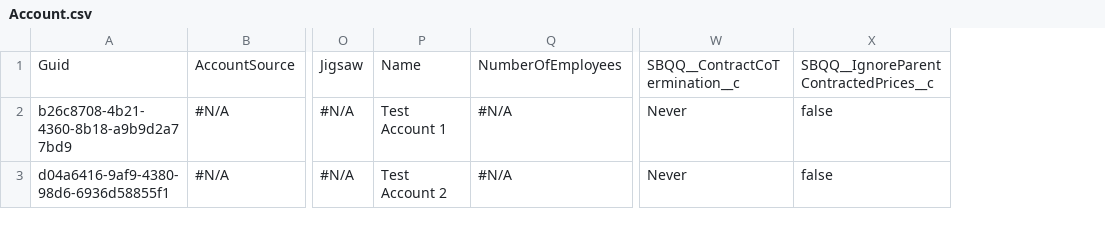
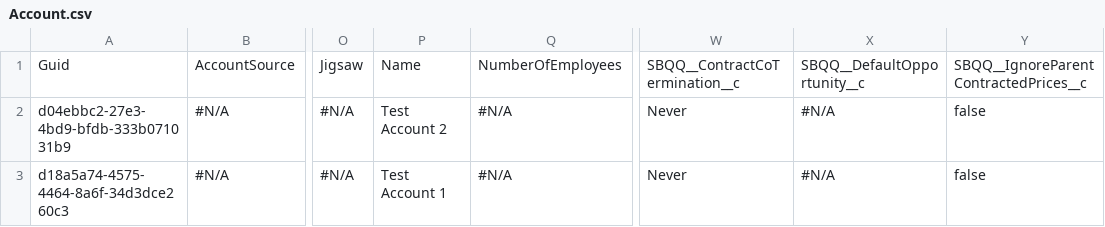
Before and after one commit to Prodlymoover/CPQ-Test-30, a CSV file: Account.csv, drawn as a sheet; only a part is shown, gaps mark what is left out; the diff names each change by its address in the sheet, - before the commit and + after, or states it on an @@ line.

Commit message:
Saved data from the control instance into the repository master branch

```diff
--- a/Account.csv
+++ b/Account.csv
+column X, rows 1-3: SBQQ__DefaultOpportunity__c | #N/A | #N/A
-A2: b26c8708-4b21-4360-8b18-a9b9d2a77bd9
+A2: d04ebbc2-27e3-4bd9-bfdb-333b071031b9
-P2: Test Account 1
+P2: Test Account 2
-A3: d04a6416-9af9-4380-98d6-6936d58855f1
+A3: d18a5a74-4575-4464-8a6f-34d3dce260c3
-P3: Test Account 2
+P3: Test Account 1
```
Also changed, not shown: Asset.csv, Case.csv, 29 other files.
